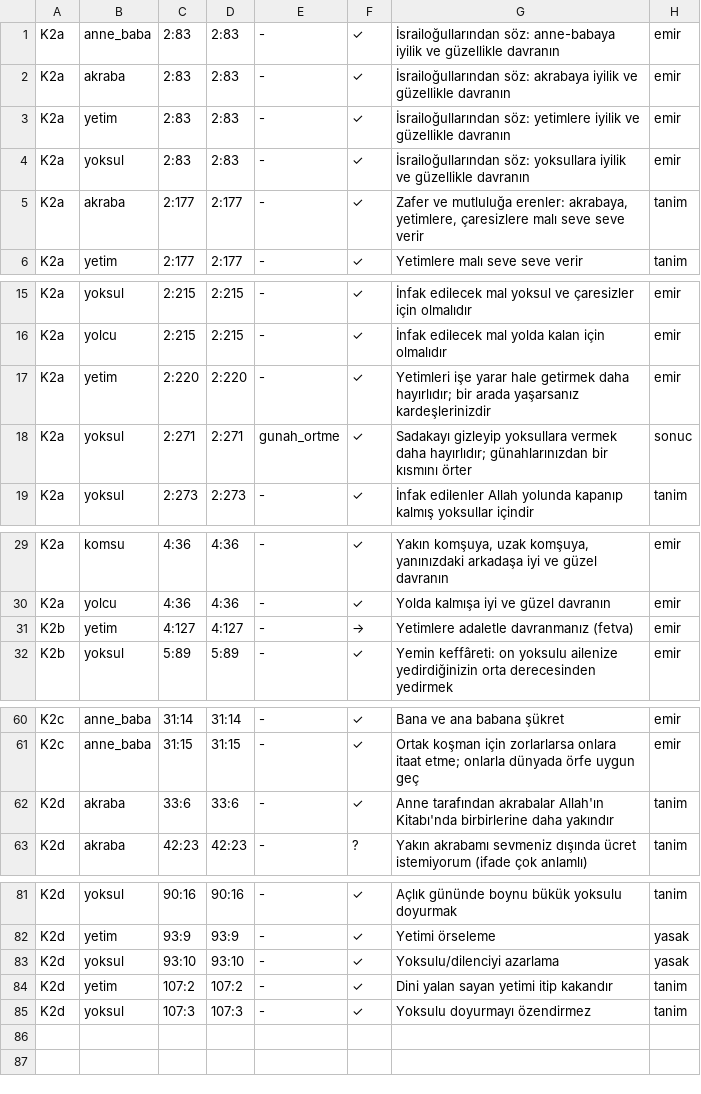
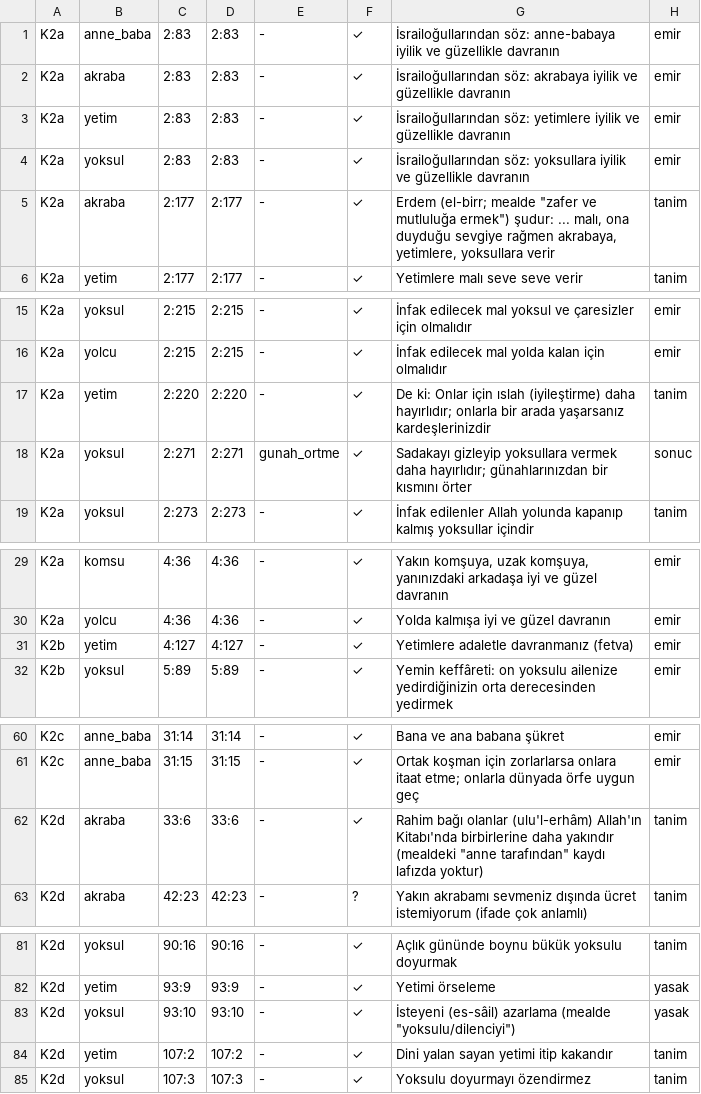
Before and after one commit to Morbius0000/sunnetullah-atlasi-site, a TSV file: emir-yasak-atlasi/okuma/k02_kayit.tsv, drawn as a sheet; only a part is shown, gaps mark what is left out.

```diff
--- a/emir-yasak-atlasi/okuma/k02_kayit.tsv
+++ b/emir-yasak-atlasi/okuma/k02_kayit.tsv
@@ -4,3 +4,3 @@ K2a	yetim	2:83	2:83	-	✓	"İsrailoğullarından söz: yetimlere iyilik ve güze
 K2a	yoksul	2:83	2:83	-	✓	"İsrailoğullarından söz: yoksullara iyilik ve güzellikle davranın"	emir
-K2a	akraba	2:177	2:177	-	✓	"Zafer ve mutluluğa erenler: akrabaya, yetimlere, çaresizlere malı seve seve verir"	tanim
+K2a	akraba	2:177	2:177	-	✓	Erdem (el-birr; mealde "zafer ve mutluluğa ermek") şudur: ... malı, ona duyduğu sevgiye rağmen akrabaya, yetimlere, yoksullara verir	tanim
 K2a	yetim	2:177	2:177	-	✓	"Yetimlere malı seve seve verir"	tanim
@@ -16,3 +16,3 @@ K2a	yoksul	2:215	2:215	-	✓	"İnfak edilecek mal yoksul ve çaresizler için ol
 K2a	yolcu	2:215	2:215	-	✓	"İnfak edilecek mal yolda kalan için olmalıdır"	emir
-K2a	yetim	2:220	2:220	-	✓	"Yetimleri işe yarar hale getirmek daha hayırlıdır; bir arada yaşarsanız kardeşlerinizdir"	emir
+K2a	yetim	2:220	2:220	-	✓	"De ki: Onlar için ıslah (iyileştirme) daha hayırlıdır; onlarla bir arada yaşarsanız kardeşlerinizdir"	tanim
 K2a	yoksul	2:271	2:271	gunah_ortme	✓	"Sadakayı gizleyip yoksullara vermek daha hayırlıdır; günahlarınızdan bir kısmını örter"	sonuc
@@ -30,3 +30,3 @@ K2a	komsu	4:36	4:36	-	✓	"Yakın komşuya, uzak komşuya, yanınızdaki arkada
 K2a	yolcu	4:36	4:36	-	✓	"Yolda kalmışa iyi ve güzel davranın"	emir
-K2b	yetim	4:127	4:127	-	→	"Yetimlere adaletle davranmanız (fetva)"	emir
+K2b	yetim	4:127	4:127	-	✓	"Yetimlere adaletle davranmanız (fetva)"	emir
 K2b	yoksul	5:89	5:89	-	✓	"Yemin keffâreti: on yoksulu ailenize yedirdiğinizin orta derecesinden yedirmek"	emir
@@ -61,3 +61,3 @@ K2c	anne_baba	31:14	31:14	-	✓	"Bana ve ana babana şükret"	emir
 K2c	anne_baba	31:15	31:15	-	✓	"Ortak koşman için zorlarlarsa onlara itaat etme; onlarla dünyada örfe uygun geç"	emir
-K2d	akraba	33:6	33:6	-	✓	"Anne tarafından akrabalar Allah'ın Kitabı'nda birbirlerine daha yakındır"	tanim
+K2d	akraba	33:6	33:6	-	✓	"Rahim bağı olanlar (ulu'l-erhâm) Allah'ın Kitabı'nda birbirlerine daha yakındır" (mealdeki "anne tarafından" kaydı lafızda yoktur)	tanim
 K2d	akraba	42:23	42:23	-	?	"Yakın akrabamı sevmeniz dışında ücret istemiyorum (ifade çok anlamlı)"	tanim
@@ -82,3 +82,3 @@ K2d	yoksul	90:16	90:16	-	✓	"Açlık gününde boynu bükük yoksulu doyurmak"
 K2d	yetim	93:9	93:9	-	✓	"Yetimi örseleme"	yasak
-K2d	yoksul	93:10	93:10	-	✓	"Yoksulu/dilenciyi azarlama"	yasak
+K2d	yoksul	93:10	93:10	-	✓	"İsteyeni (es-sâil) azarlama" (mealde "yoksulu/dilenciyi")	yasak
 K2d	yetim	107:2	107:2	-	✓	"Dini yalan sayan yetimi itip kakandır"	tanim
```
Also changed, not shown: emir-yasak-atlasi/okuma/k01_kayit.tsv, emir-yasak-atlasi/okuma/k03_kayit.tsv, 19 other files.
